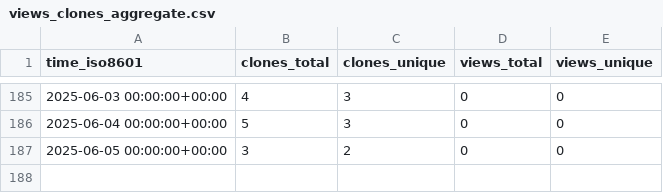
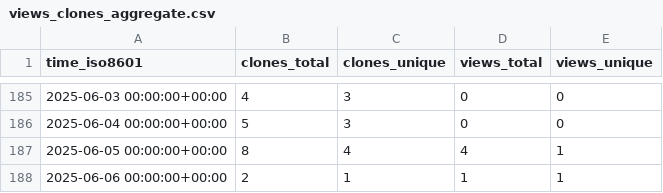
Before and after one commit to CBICA/spare_score, a CSV file: CBICA/spare_score/ghrs-data/views_clones_aggregate.csv, drawn as a sheet; only a part is shown, gaps mark what is left out.

```diff
--- a/CBICA/spare_score/ghrs-data/views_clones_aggregate.csv
+++ b/CBICA/spare_score/ghrs-data/views_clones_aggregate.csv
@@ -186,2 +186,3 @@ time_iso8601,clones_total,clones_unique,views_total,views_unique
 2025-06-04 00:00:00+00:00,5,3,0,0
-2025-06-05 00:00:00+00:00,3,2,0,0
+2025-06-05 00:00:00+00:00,8,4,4,1
+2025-06-06 00:00:00+00:00,2,1,1,1
```
Also changed, not shown: 1 other file.
